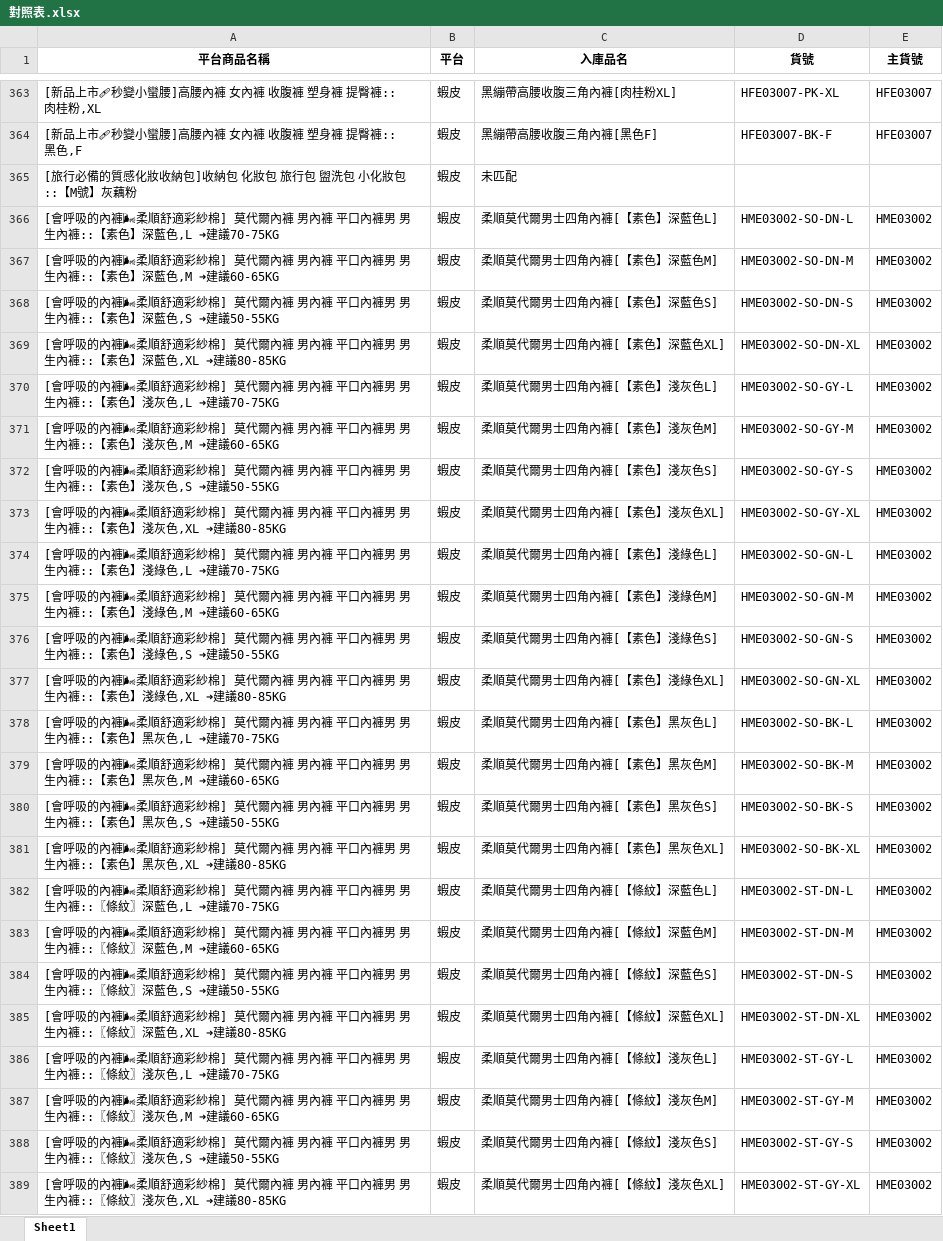
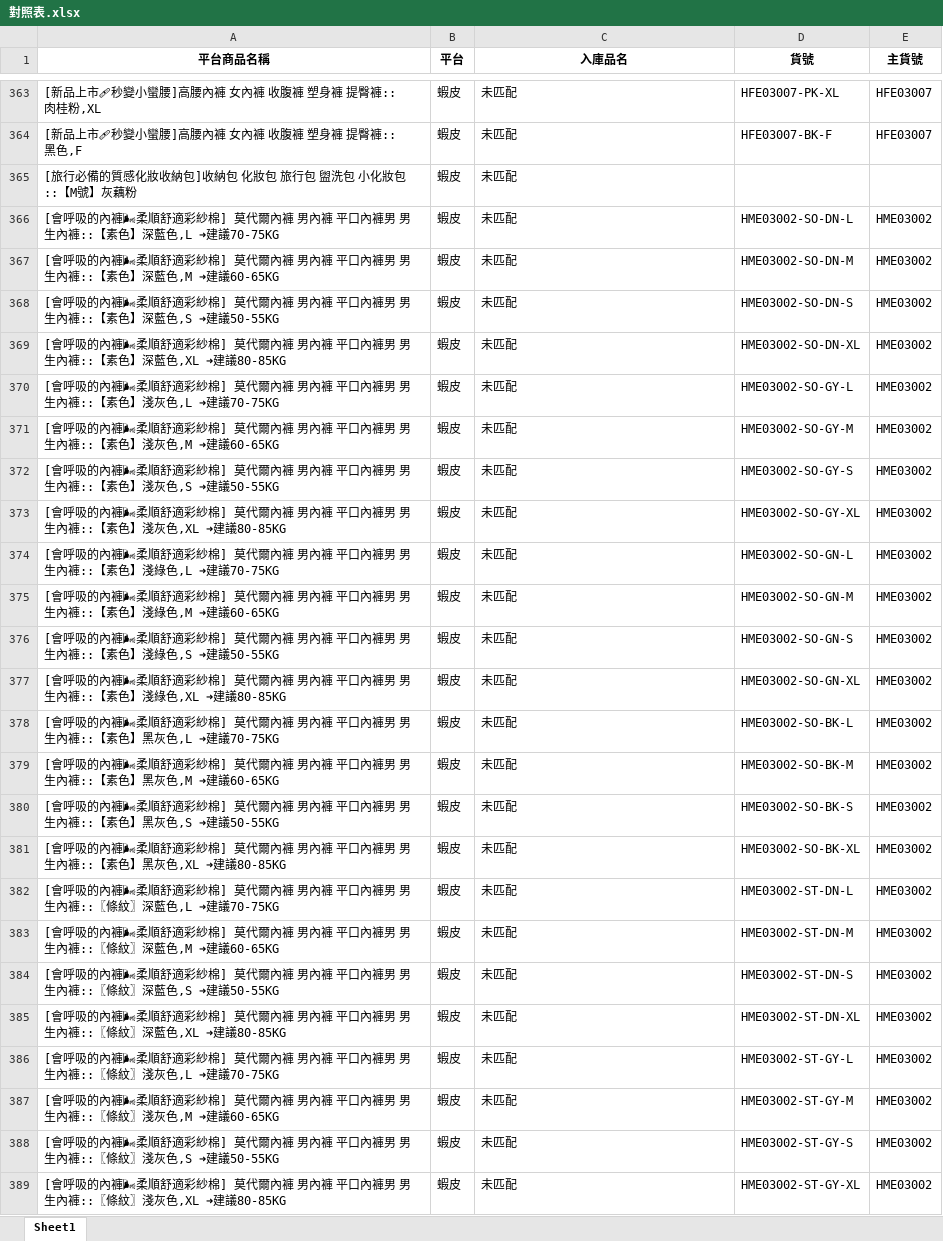
Before and after one commit to lee2nd/e-commerce-ERP-system-streamlit-app, an Excel workbook: data/對照表.xlsx, sheet Sheet1, drawn as a sheet; only a part is shown, gaps mark what is left out; values as stored, in another font and other column widths than the file's, no borders; the diff covers the shown part only; the diff names each change by its address in the sheet, - before the commit and + after, or states it on an @@ line.

```diff
--- a/data/對照表.xlsx (sheet Sheet1)
+++ b/data/對照表.xlsx (sheet Sheet1)
-C363 (入庫品名): 黑繃帶高腰收腹三角內褲[肉桂粉XL]
+C363 (入庫品名): 未匹配
-C364 (入庫品名): 黑繃帶高腰收腹三角內褲[黑色F]
+C364 (入庫品名): 未匹配
-C366 (入庫品名): 柔順莫代爾男士四角內褲[【素色】深藍色L]
+C366 (入庫品名): 未匹配
-C367 (入庫品名): 柔順莫代爾男士四角內褲[【素色】深藍色M]
+C367 (入庫品名): 未匹配
-C368 (入庫品名): 柔順莫代爾男士四角內褲[【素色】深藍色S]
+C368 (入庫品名): 未匹配
-C369 (入庫品名): 柔順莫代爾男士四角內褲[【素色】深藍色XL]
+C369 (入庫品名): 未匹配
-C370 (入庫品名): 柔順莫代爾男士四角內褲[【素色】淺灰色L]
+C370 (入庫品名): 未匹配
-C371 (入庫品名): 柔順莫代爾男士四角內褲[【素色】淺灰色M]
+C371 (入庫品名): 未匹配
-C372 (入庫品名): 柔順莫代爾男士四角內褲[【素色】淺灰色S]
+C372 (入庫品名): 未匹配
-C373 (入庫品名): 柔順莫代爾男士四角內褲[【素色】淺灰色XL]
+C373 (入庫品名): 未匹配
-C374 (入庫品名): 柔順莫代爾男士四角內褲[【素色】淺綠色L]
+C374 (入庫品名): 未匹配
-C375 (入庫品名): 柔順莫代爾男士四角內褲[【素色】淺綠色M]
+C375 (入庫品名): 未匹配
-C376 (入庫品名): 柔順莫代爾男士四角內褲[【素色】淺綠色S]
+C376 (入庫品名): 未匹配
-C377 (入庫品名): 柔順莫代爾男士四角內褲[【素色】淺綠色XL]
+C377 (入庫品名): 未匹配
-C378 (入庫品名): 柔順莫代爾男士四角內褲[【素色】黑灰色L]
+C378 (入庫品名): 未匹配
-C379 (入庫品名): 柔順莫代爾男士四角內褲[【素色】黑灰色M]
+C379 (入庫品名): 未匹配
-C380 (入庫品名): 柔順莫代爾男士四角內褲[【素色】黑灰色S]
+C380 (入庫品名): 未匹配
-C381 (入庫品名): 柔順莫代爾男士四角內褲[【素色】黑灰色XL]
+C381 (入庫品名): 未匹配
-C382 (入庫品名): 柔順莫代爾男士四角內褲[【條紋】深藍色L]
+C382 (入庫品名): 未匹配
-C383 (入庫品名): 柔順莫代爾男士四角內褲[【條紋】深藍色M]
+C383 (入庫品名): 未匹配
-C384 (入庫品名): 柔順莫代爾男士四角內褲[【條紋】深藍色S]
+C384 (入庫品名): 未匹配
-C385 (入庫品名): 柔順莫代爾男士四角內褲[【條紋】深藍色XL]
+C385 (入庫品名): 未匹配
-C386 (入庫品名): 柔順莫代爾男士四角內褲[【條紋】淺灰色L]
+C386 (入庫品名): 未匹配
-C387 (入庫品名): 柔順莫代爾男士四角內褲[【條紋】淺灰色M]
+C387 (入庫品名): 未匹配
-C388 (入庫品名): 柔順莫代爾男士四角內褲[【條紋】淺灰色S]
+C388 (入庫品名): 未匹配
-C389 (入庫品名): 柔順莫代爾男士四角內褲[【條紋】淺灰色XL]
+C389 (入庫品名): 未匹配
```
Also changed, not shown: 614 edited cells elsewhere in this sheet.
